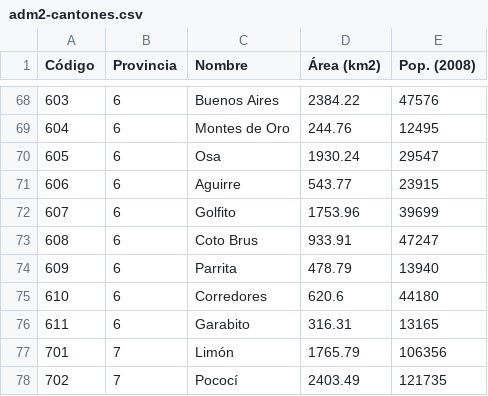
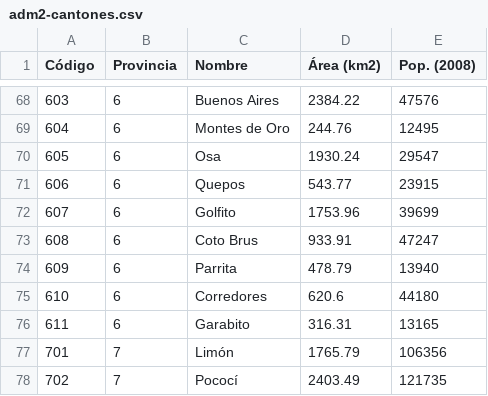
Before and after one commit to investigacion/divisiones-territoriales-data, a CSV file: data/csv/adm2-cantones.csv, drawn as a sheet; only a part is shown, gaps mark what is left out.

Commit message:
Aguirre -> Quepos
Según expediente 19.236: Cambio de Denominación del Cantón VI, Aguirre,
de la Provincia de Puntarenas, para que en Adelante se Denomine Quepos
http://www.asamblea.go.cr/Actas/2014-2015-PLENARIO-SESI%C3%93N-136.pdf

```diff
--- a/data/csv/adm2-cantones.csv
+++ b/data/csv/adm2-cantones.csv
@@ -70,3 +70,3 @@ Código,Provincia,Nombre,Área (km2),Pop. (2008)
 605,6,Osa,1930.24,29547
-606,6,Aguirre,543.77,23915
+606,6,Quepos,543.77,23915
 607,6,Golfito,1753.96,39699
```
Also changed, not shown: 1 other file.
